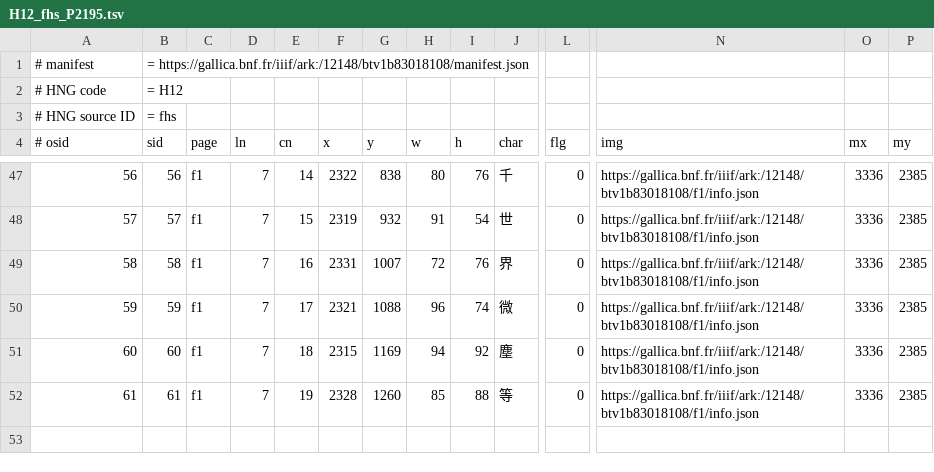
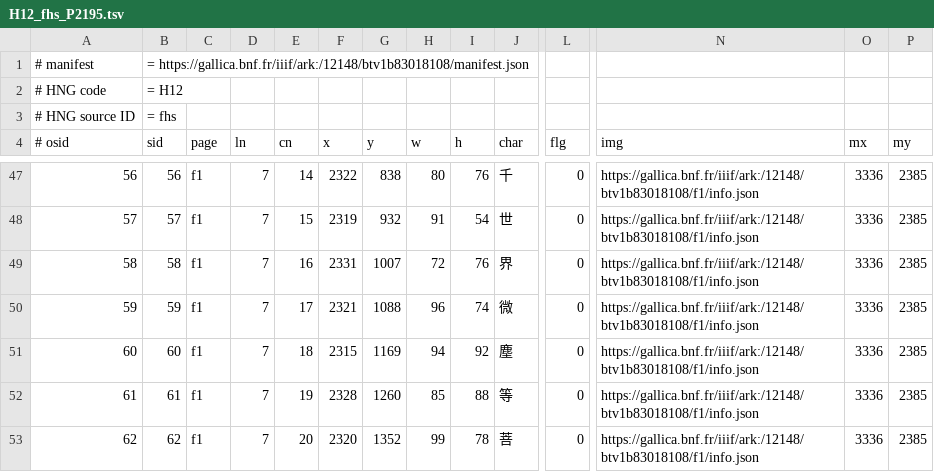
Before and after one commit to chise/hng-kiridashi-data, a TSV file: H12_fhs_P2195.tsv, drawn as a sheet; only a part is shown, gaps mark what is left out; rows hold the shown columns only; the diff names each change by its address in the sheet, - before the commit and + after, or states it on an @@ line.

Commit message:
([62] f1/7-20: (2320,1352)+99+78 (菩)): add [via Kiridashi-kun]

```diff
--- a/H12_fhs_P2195.tsv
+++ b/H12_fhs_P2195.tsv
+row 53: 62 | 62 | f1 | 7 | 20 | 2320 | 1352 | 99 | 78 | 菩 | 0 | https://gallica.bnf.fr/iiif/ark:/12148/btv1b83018108/f1/info.json | 3336 | 2385
```
